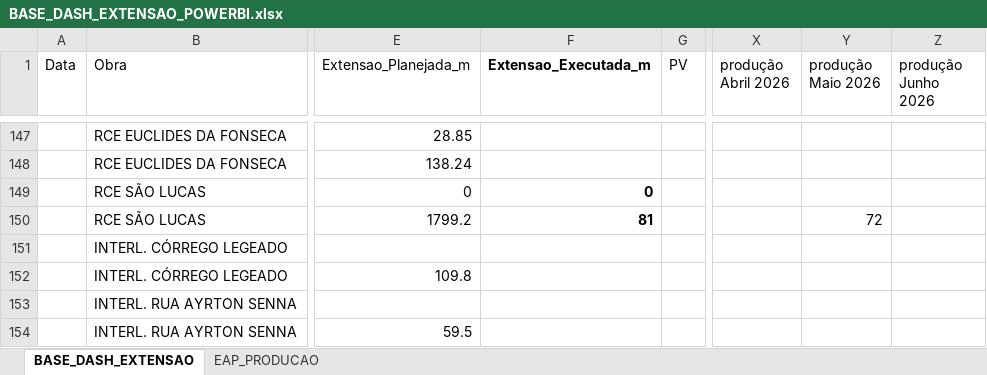
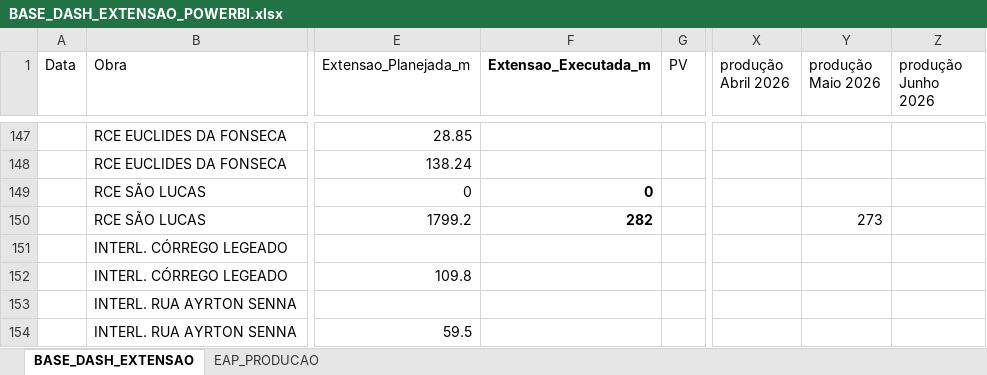
Before and after one commit to integra6a-star/dashboard-obras, an Excel workbook: BASE_DASH_EXTENSAO_POWERBI.xlsx, sheet BASE_DASH_EXTENSAO, drawn as a sheet; only a part is shown, gaps mark what is left out; values as stored, in another font and other column widths than the file's, no borders; table styles not drawn; the diff names each change by its address in the sheet, - before the commit and + after, or states it on an @@ line.

```diff
--- a/BASE_DASH_EXTENSAO_POWERBI.xlsx (sheet BASE_DASH_EXTENSAO)
+++ b/BASE_DASH_EXTENSAO_POWERBI.xlsx (sheet BASE_DASH_EXTENSAO)
-F150 (Extensao_Executada_m): 81
+F150 (Extensao_Executada_m): 282
-Y150 (produção Maio 2026): 72
+Y150 (produção Maio 2026): 273
```
Also changed, not shown: EAP_PRODUCAO.xlsx, docs/BASE_DASH_EXTENSAO_POWERBI.xlsx, 27 other files.
